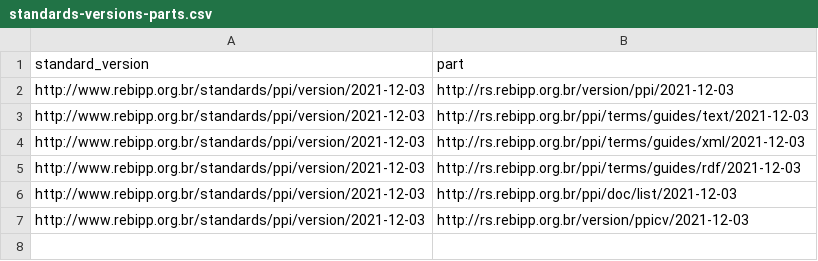
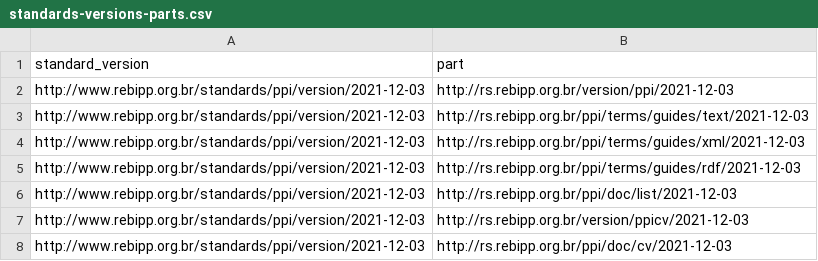
Before and after one commit to rebipp/rs.rebipp.org.br, a CSV file: standards-versions/standards-versions-parts.csv, drawn as a sheet.

```diff
--- a/standards-versions/standards-versions-parts.csv
+++ b/standards-versions/standards-versions-parts.csv
@@ -7 +7,2 @@ http://www.rebipp.org.br/standards/ppi/version/2021-12-03,http://rs.rebipp.org.b
 http://www.rebipp.org.br/standards/ppi/version/2021-12-03,http://rs.rebipp.org.br/version/ppicv/2021-12-03
+http://www.rebipp.org.br/standards/ppi/version/2021-12-03,http://rs.rebipp.org.br/ppi/doc/cv/2021-12-03
```
Also changed, not shown: standards/standards-parts.csv.
